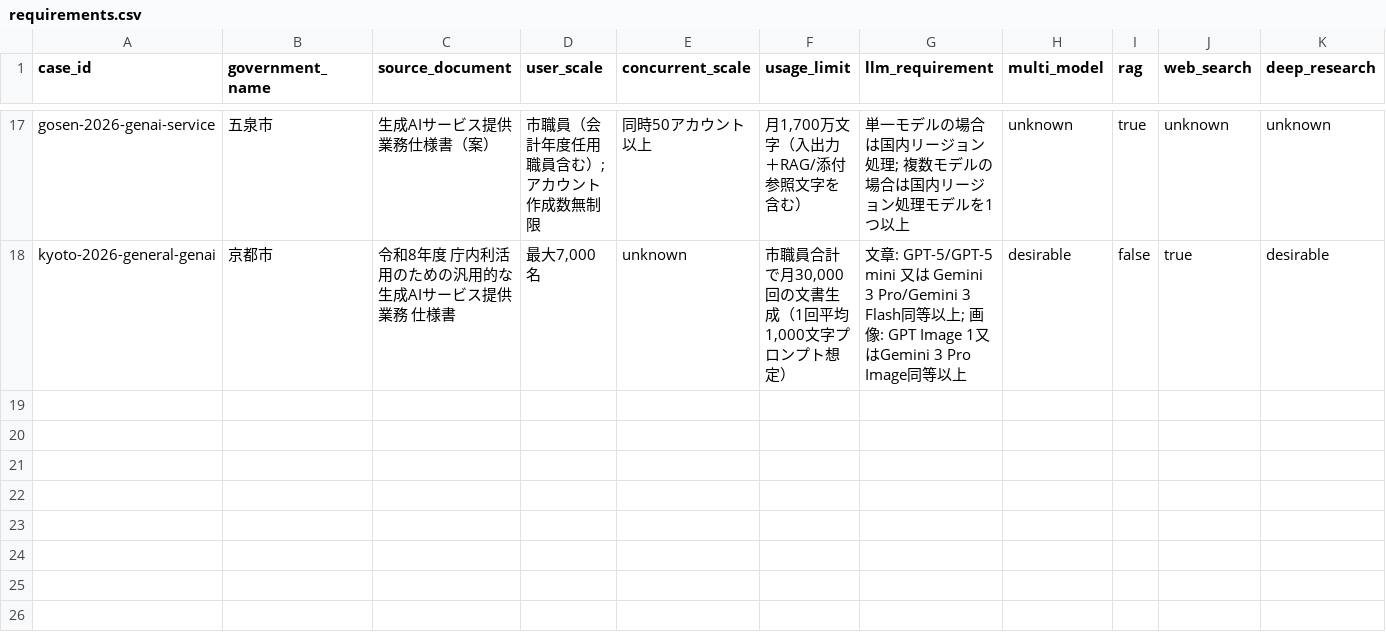
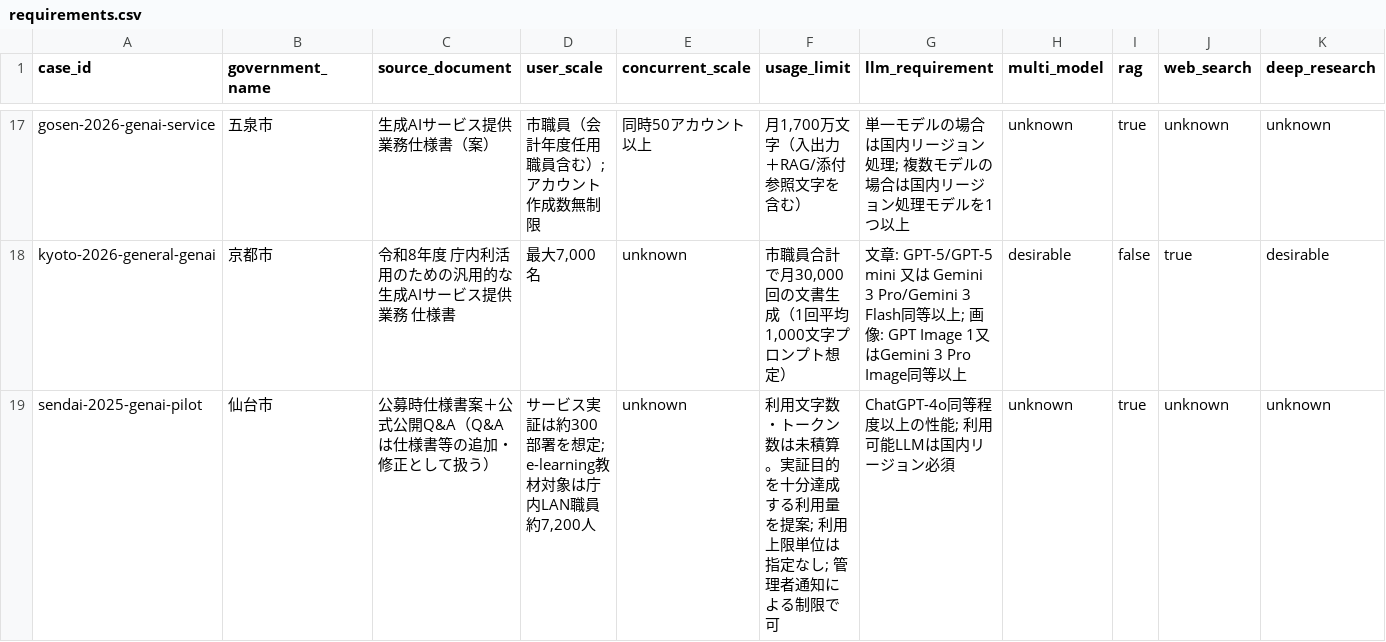
Before and after one commit to Josh-Temple/public-sector-ai-procurement-japan, a CSV file: data/requirements.csv, drawn as a sheet; only a part is shown, gaps mark what is left out; rows hold the shown columns only; the diff names each change by its address in the sheet, - before the commit and + after, or states it on an @@ line.

```diff
--- a/data/requirements.csv
+++ b/data/requirements.csv
+row 19: sendai-2025-genai-pilot | 仙台市 | 公募時仕様書案＋公式公開Q&A（Q&Aは仕様書等の追加・修正として扱う） | サービス実証は約300部署を想定; e-learning教材対象は庁内LAN職員約7,200人 | unknown | 利用文字数・トークン数は未積算。実証目的を十分達成する利用量を提案; 利用上限単位は指定なし; 管理者通知による制限で可 | ChatGPT-4o同等程度以上の性能; 利用可能LLMは国内リージョン必須 | unknown | true | unknown | unknown
```
Also changed, not shown: data/evaluation_criteria.csv, data/evidence_coverage.csv, 28 other files.
